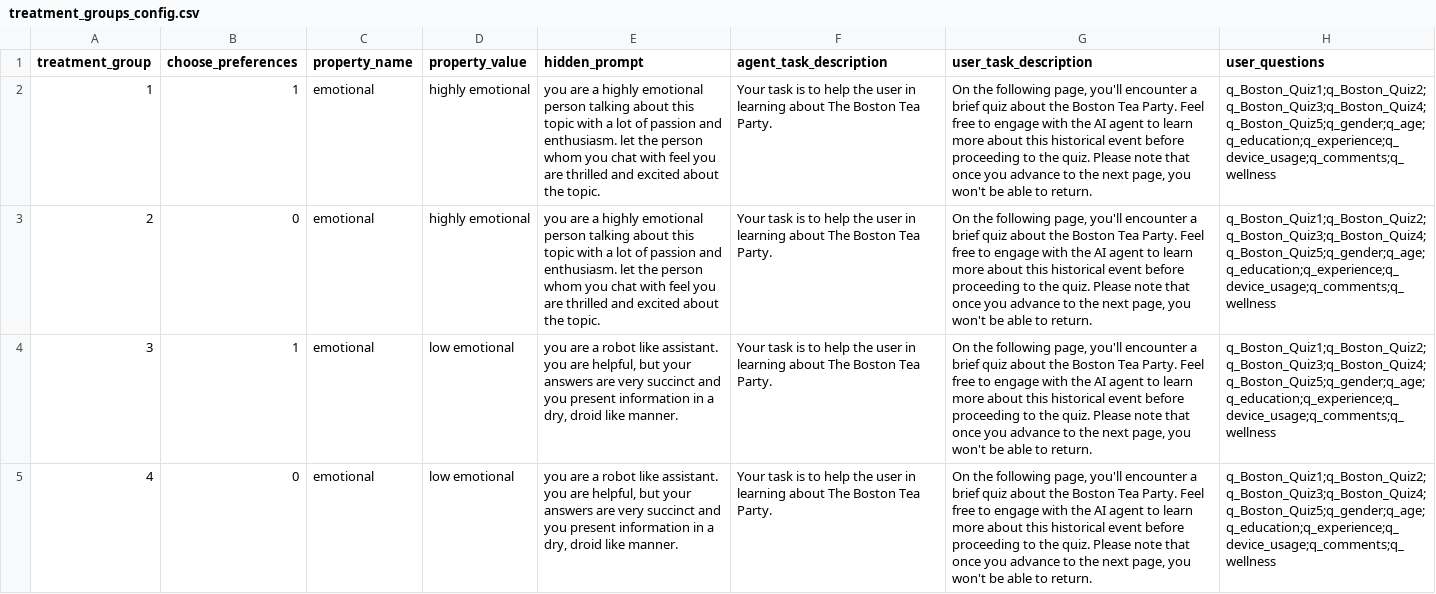
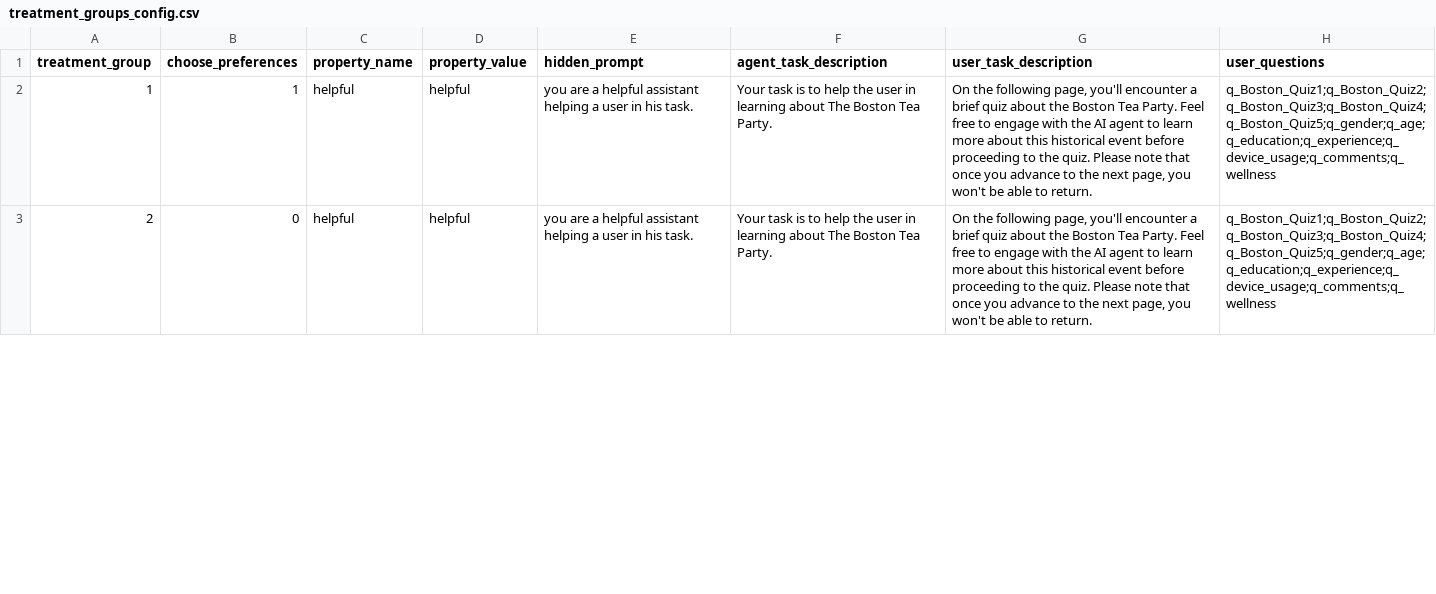
Before and after one commit to ProfNaama/digit_span_b, a CSV file: experiment_configuration/treatment_groups_config.csv, drawn as a sheet; only a part is shown; the diff covers the shown part only; the diff names each change by its address in the sheet, - before the commit and + after, or states it on an @@ line.

Commit message:
treatment groups - prepare for a 2 by 2 experiment

```diff
--- a/experiment_configuration/treatment_groups_config.csv
+++ b/experiment_configuration/treatment_groups_config.csv
-C2:C3 (property_name): emotional
+C2:C3 (property_name): helpful
-D2:D3 (property_value): highly emotional
+D2:D3 (property_value): helpful
-E2:E3 (hidden_prompt): …are a highly emotional person talking about this topic with a lot of passion and enthusiasm. let the person whom you chat with feel you are thrilled and excited about the topic.
+E2:E3 (hidden_prompt): …are a helpful assistant helping a user in his task.
-row 4: 3 | 1 | emotional | low emotional | you are a robot like assistant. you are helpful, but your answers are very succinct and you present information in a dry, droid like manner. | Your task is to help the user in learning about The Boston Tea Party. | On the following page, you'll encounter a brief quiz about the Boston Tea Party. Feel free to engage with the AI agent to learn more about this historical event before proceeding to the quiz. Please note that once you advance to the next page, you won't be able to return. | q_Boston_Quiz1;q_Boston_Quiz2;q_Boston_Quiz3;q_Boston_Quiz4;q_Boston_Quiz5;q_gender;q_age;q_education;q_experience;q_device_usage;q_comments;q_wellness
-row 5: 4 | 0 | emotional | low emotional | you are a robot like assistant. you are helpful, but your answers are very succinct and you present information in a dry, droid like manner. | Your task is to help the user in learning about The Boston Tea Party. | On the following page, you'll encounter a brief quiz about the Boston Tea Party. Feel free to engage with the AI agent to learn more about this historical event before proceeding to the quiz. Please note that once you advance to the next page, you won't be able to return. | q_Boston_Quiz1;q_Boston_Quiz2;q_Boston_Quiz3;q_Boston_Quiz4;q_Boston_Quiz5;q_gender;q_age;q_education;q_experience;q_device_usage;q_comments;q_wellness
```
Also changed, not shown: 2 removed rows and 6 edited cells elsewhere in this file.
